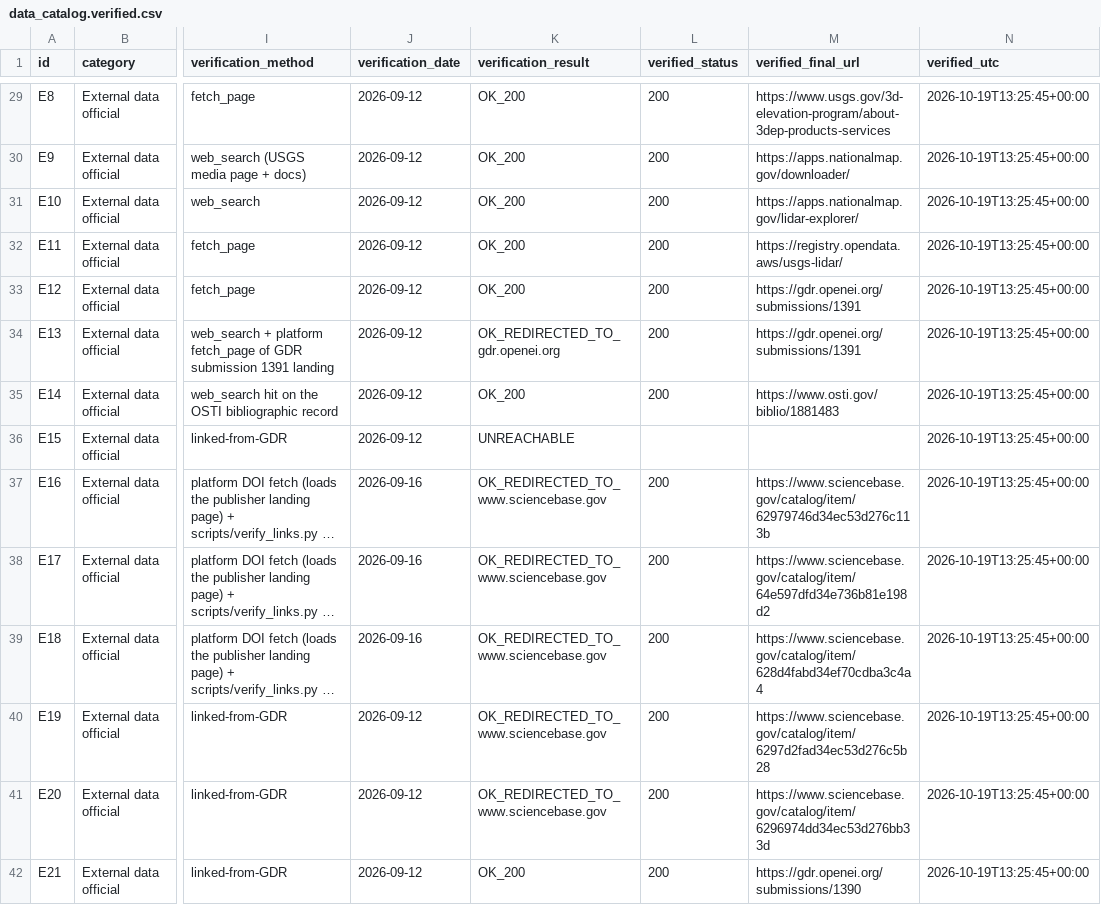
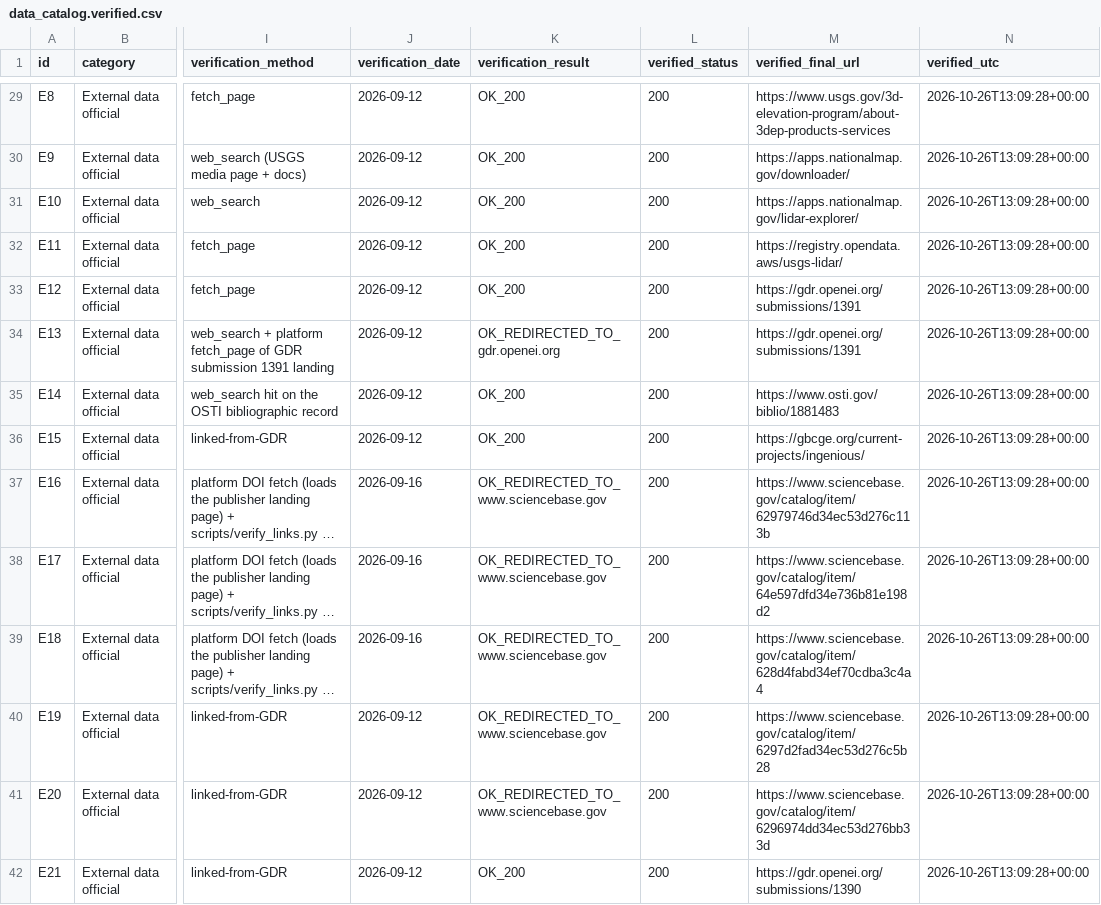
Before and after one commit to buffedlizard55-lab/GEMSDOE, a CSV file: docs/data_catalog.verified.csv, drawn as a sheet; only a part is shown, gaps mark what is left out; long unchanged cells end in …; the diff covers the shown part only; the diff names each change by its address in the sheet, - before the commit and + after, or states it on an @@ line.

```diff
--- a/docs/data_catalog.verified.csv
+++ b/docs/data_catalog.verified.csv
-N29:N42 (verified_utc): 2026-10-19T13:25:45+00:00
+N29:N42 (verified_utc): 2026-10-26T13:09:28+00:00
-K36 (verification_result): UNREACHABLE
+K36 (verification_result): OK_200
-L36 (verified_status): (empty)
+L36 (verified_status): 200
-M36 (verified_final_url): (empty)
+M36 (verified_final_url): https://gbcge.org/current-projects/ingenious/
```
Also changed, not shown: 88 edited cells elsewhere in this file, 14 other files.
